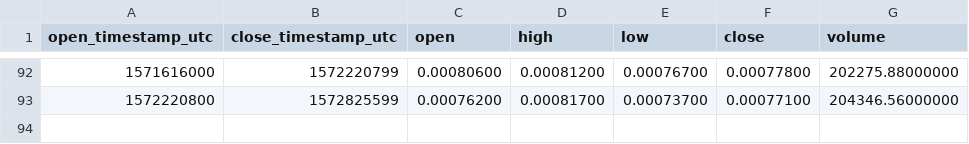
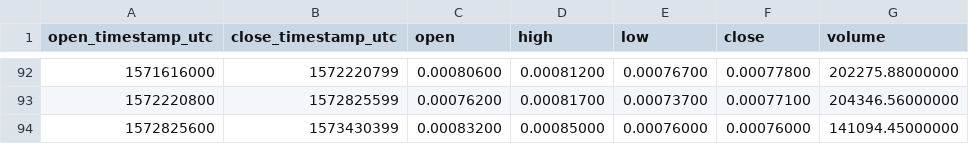
Before and after one commit to cryptobigbro/binance-STEEMETH, a CSV file: binance-STEEMETH-1w.csv, drawn as a sheet; only a part is shown, gaps mark what is left out.

Commit message:
Update OHLCV data.

```diff
--- a/binance-STEEMETH-1w.csv
+++ b/binance-STEEMETH-1w.csv
@@ -93 +93,2 @@ open_timestamp_utc,close_timestamp_utc,open,high,low,close,volume
 1572220800,1572825599,0.00076200,0.00081700,0.00073700,0.00077100,204346.56000000
+1572825600,1573430399,0.00083200,0.00085000,0.00076000,0.00076000,141094.45000000
```
Also changed, not shown: binance-STEEMETH-1d.csv, 1 other file.
